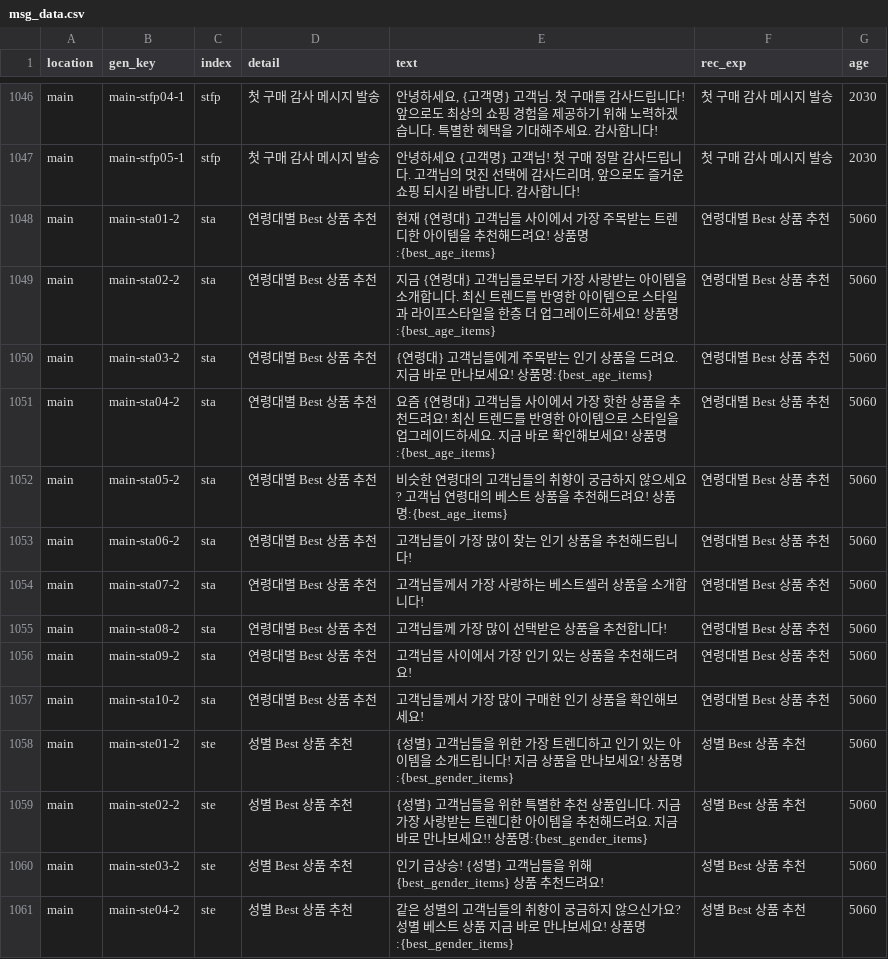
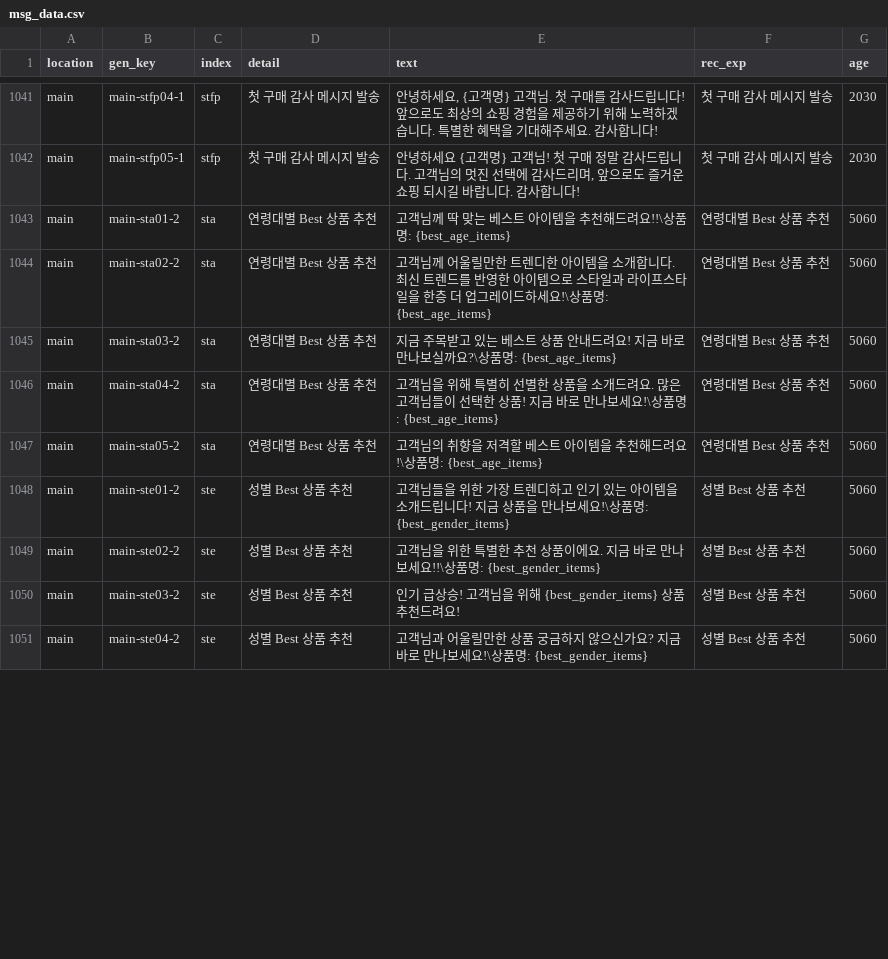
Before and after one commit to aive-labs/typeb-api-server, a CSV file: src/core/data/msg_data.csv, drawn as a sheet; only a part is shown, gaps mark what is left out; the diff covers the shown part only.

```diff
--- a/src/core/data/msg_data.csv
+++ b/src/core/data/msg_data.csv
@@ -1047,15 +1042,10 @@ main,main-stfp04-1,stfp,첫 구매 감사 메시지 발송,"안녕하세요, {
 main,main-stfp05-1,stfp,첫 구매 감사 메시지 발송,"안녕하세요 {고객명} 고객님! 첫 구매 정말 감사드립니다. 고객님의 멋진 선택에 감사드리며, 앞으로도 즐거운 쇼핑 되시길 바랍니다. 감사합니다!",첫 구매 감사 메시지 발송,2030
-main,main-sta01-2,sta,연령대별 Best 상품 추천,현재 {연령대} 고객님들 사이에서 가장 주목받는 트렌디한 아이템을 추천해드려요! 상품명:{best_age_items},연령대별 Best 상품 추천,5060
-main,main-sta02-2,sta,연령대별 Best 상품 추천,지금 {연령대} 고객님들로부터 가장 사랑받는 아이템을 소개합니다. 최신 트렌드를 반영한 아이템으로 스타일과 라이프스타일을 한층 더 업그레이드하세요! 상품명:{best_age_items},연령대별 Best 상품 추천,5060
-main,main-sta03-2,sta,연령대별 Best 상품 추천,{연령대} 고객님들에게 주목받는 인기 상품을 드려요. 지금 바로 만나보세요! 상품명:{best_age_items},연령대별 Best 상품 추천,5060
-main,main-sta04-2,sta,연령대별 Best 상품 추천,요즘 {연령대} 고객님들 사이에서 가장 핫한 상품을 추천드려요! 최신 트렌드를 반영한 아이템으로 스타일을 업그레이드하세요. 지금 바로 확인해보세요! 상품명:{best_age_items},연령대별 Best 상품 추천,5060
-main,main-sta05-2,sta,연령대별 Best 상품 추천,비슷한 연령대의 고객님들의 취향이 궁금하지 않으세요? 고객님 연령대의 베스트 상품을 추천해드려요! 상품명:{best_age_items},연령대별 Best 상품 추천,5060
-main,main-sta06-2,sta,연령대별 Best 상품 추천,고객님들이 가장 많이 찾는 인기 상품을 추천해드립니다!,연령대별 Best 상품 추천,5060
-main,main-sta07-2,sta,연령대별 Best 상품 추천,고객님들께서 가장 사랑하는 베스트셀러 상품을 소개합니다!,연령대별 Best 상품 추천,5060
-main,main-sta08-2,sta,연령대별 Best 상품 추천,고객님들께 가장 많이 선택받은 상품을 추천합니다!,연령대별 Best 상품 추천,5060
-main,main-sta09-2,sta,연령대별 Best 상품 추천,고객님들 사이에서 가장 인기 있는 상품을 추천해드려요!,연령대별 Best 상품 추천,5060
-main,main-sta10-2,sta,연령대별 Best 상품 추천,고객님들께서 가장 많이 구매한 인기 상품을 확인해보세요!,연령대별 Best 상품 추천,5060
-main,main-ste01-2,ste,성별 Best 상품 추천,{성별} 고객님들을 위한 가장 트렌디하고 인기 있는 아이템을 소개드립니다! 지금 상품을 만나보세요! 상품명:{best_gender_items},성별 Best 상품 추천,5060
-main,main-ste02-2,ste,성별 Best 상품 추천,{성별} 고객님들을 위한 특별한 추천 상품입니다. 지금 가장 사랑받는 트렌디한 아이템을 추천해드려요. 지금 바로 만나보세요!! 상품명:{best_gender_items},성별 Best 상품 추천,5060
-main,main-ste03-2,ste,성별 Best 상품 추천,인기 급상승! {성별} 고객님들을 위해 {best_gender_items} 상품 추천드려요!,성별 Best 상품 추천,5060
-main,main-ste04-2,ste,성별 Best 상품 추천,같은 성별의 고객님들의 취향이 궁금하지 않으신가요? 성별 베스트 상품 지금 바로 만나보세요! 상품명:{best_gender_items},성별 Best 상품 추천,5060
+main,main-sta01-2,sta,연령대별 Best 상품 추천,고객님께 딱 맞는 베스트 아이템을 추천해드려요!!\상품명: {best_age_items},연령대별 Best 상품 추천,5060
+main,main-sta02-2,sta,연령대별 Best 상품 추천,고객님께 어울릴만한 트렌디한 아이템을 소개합니다. 최신 트렌드를 반영한 아이템으로 스타일과 라이프스타일을 한층 더 업그레이드하세요!\상품명: {best_age_items},연령대별 Best 상품 추천,5060
+main,main-sta03-2,sta,연령대별 Best 상품 추천,지금 주목받고 있는 베스트 상품 안내드려요! 지금 바로 만나보실까요?\상품명: {best_age_items},연령대별 Best 상품 추천,5060
+main,main-sta04-2,sta,연령대별 Best 상품 추천,고객님을 위해 특별히 선별한 상품을 소개드려요. 많은 고객님들이 선택한 상품! 지금 바로 만나보세요!\상품명: {best_age_items},연령대별 Best 상품 추천,5060
+main,main-sta05-2,sta,연령대별 Best 상품 추천,고객님의 취향을 저격할 베스트 아이템을 추천해드려요!\상품명: {best_age_items},연령대별 Best 상품 추천,5060
+main,main-ste01-2,ste,성별 Best 상품 추천,고객님들을 위한 가장 트렌디하고 인기 있는 아이템을 소개드립니다! 지금  상품을 만나보세요!\상품명: {best_gender_items},성별 Best 상품 추천,5060
+main,main-ste02-2,ste,성별 Best 상품 추천,고객님을 위한 특별한 추천 상품이에요. 지금 바로 만나보세요!!\상품명: {best_gender_items},성별 Best 상품 추천,5060
+main,main-ste03-2,ste,성별 Best 상품 추천,인기 급상승! 고객님을 위해 {best_gender_items} 상품 추천드려요!,성별 Best 상품 추천,5060
+main,main-ste04-2,ste,성별 Best 상품 추천,고객님과 어울릴만한 상품 궁금하지 않으신가요? 지금 바로 만나보세요!\상품명: {best_gender_items},성별 Best 상품 추천,5060
```
Also changed, not shown: 5 removed rows and 31 edited cells elsewhere in this file.
